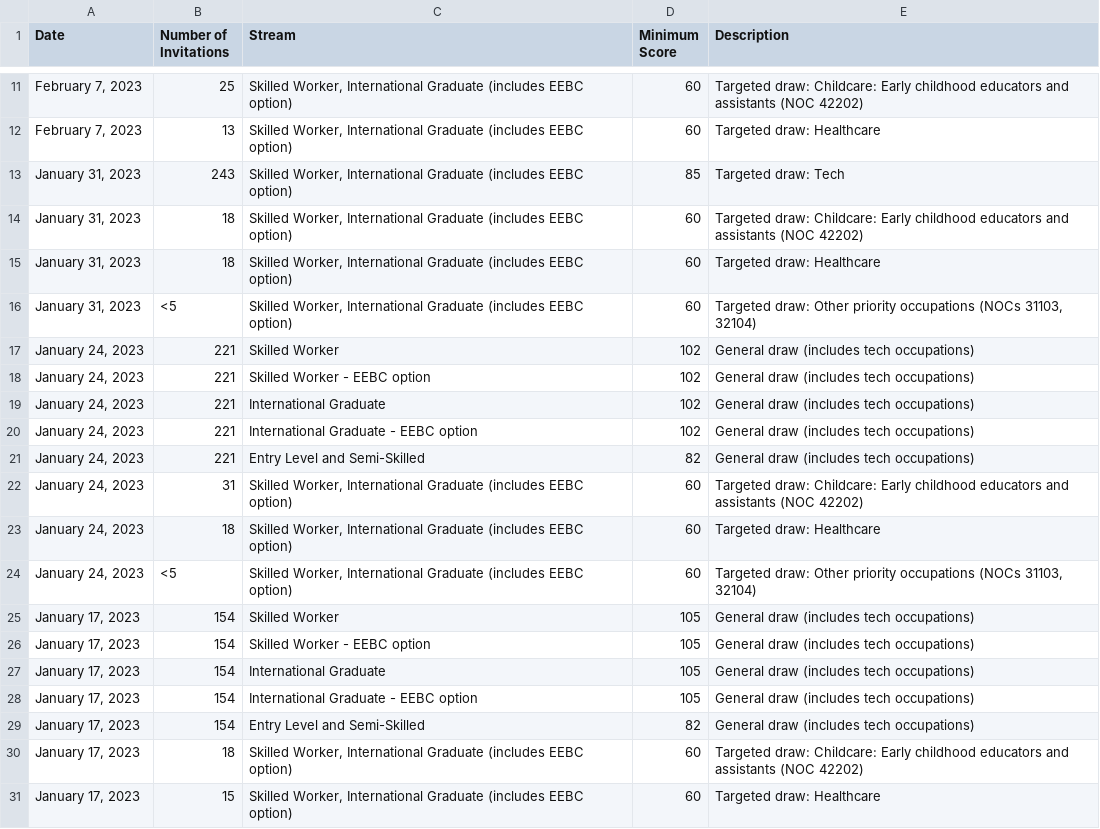
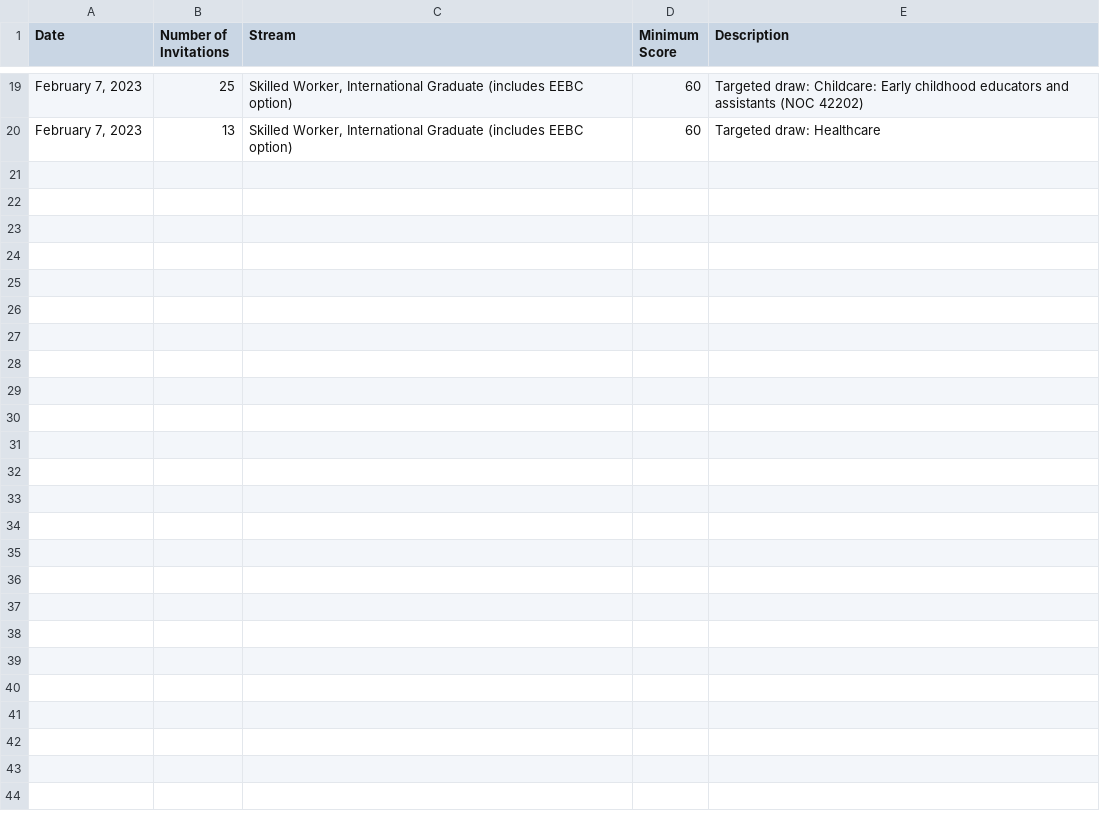
Before and after one commit to fcg/vac, a CSV file: _feeds/_british/Skills-Immigration-invitations-2023.csv, drawn as a sheet; only a part is shown, gaps mark what is left out; the diff covers the shown part only.

```diff
--- a/_feeds/_british/Skills-Immigration-invitations-2023.csv
+++ b/_feeds/_british/Skills-Immigration-invitations-2023.csv
@@ -12,20 +20 @@ Date,Number of Invitations,Stream,Minimum Score,Description
 "February 7, 2023",13,"Skilled Worker, International Graduate (includes EEBC option)",60,Targeted draw: Healthcare
-"January 31, 2023",243,"Skilled Worker, International Graduate (includes EEBC option)",85,Targeted draw: Tech
-"January 31, 2023",18,"Skilled Worker, International Graduate (includes EEBC option)",60,Targeted draw: Childcare: Early childhood educators and assistants (NOC 42202)
-"January 31, 2023",18,"Skilled Worker, International Graduate (includes EEBC option)",60,Targeted draw: Healthcare
-"January 31, 2023",<5,"Skilled Worker, International Graduate (includes EEBC option)",60,"Targeted draw: Other priority occupations (NOCs 31103, 32104)"
-"January 24, 2023",221,Skilled Worker,102,General draw (includes tech occupations)
-"January 24, 2023",221,Skilled Worker - EEBC option,102,General draw (includes tech occupations)
-"January 24, 2023",221,International Graduate,102,General draw (includes tech occupations)
-"January 24, 2023",221,International Graduate - EEBC option,102,General draw (includes tech occupations)
-"January 24, 2023",221,Entry Level and Semi-Skilled,82,General draw (includes tech occupations)
-"January 24, 2023",31,"Skilled Worker, International Graduate (includes EEBC option)",60,Targeted draw: Childcare: Early childhood educators and assistants (NOC 42202)
-"January 24, 2023",18,"Skilled Worker, International Graduate (includes EEBC option)",60,Targeted draw: Healthcare
-"January 24, 2023",<5,"Skilled Worker, International Graduate (includes EEBC option)",60,"Targeted draw: Other priority occupations (NOCs 31103, 32104)"
-"January 17, 2023",154,Skilled Worker,105,General draw (includes tech occupations)
-"January 17, 2023",154,Skilled Worker - EEBC option,105,General draw (includes tech occupations)
-"January 17, 2023",154,International Graduate,105,General draw (includes tech occupations)
-"January 17, 2023",154,International Graduate - EEBC option,105,General draw (includes tech occupations)
-"January 17, 2023",154,Entry Level and Semi-Skilled,82,General draw (includes tech occupations)
-"January 17, 2023",18,"Skilled Worker, International Graduate (includes EEBC option)",60,Targeted draw: Childcare: Early childhood educators and assistants (NOC 42202)
-"January 17, 2023",15,"Skilled Worker, International Graduate (includes EEBC option)",60,Targeted draw: Healthcare
```
Also changed, not shown: 8 added rows and 12 removed rows elsewhere in this file, 13 other files.
